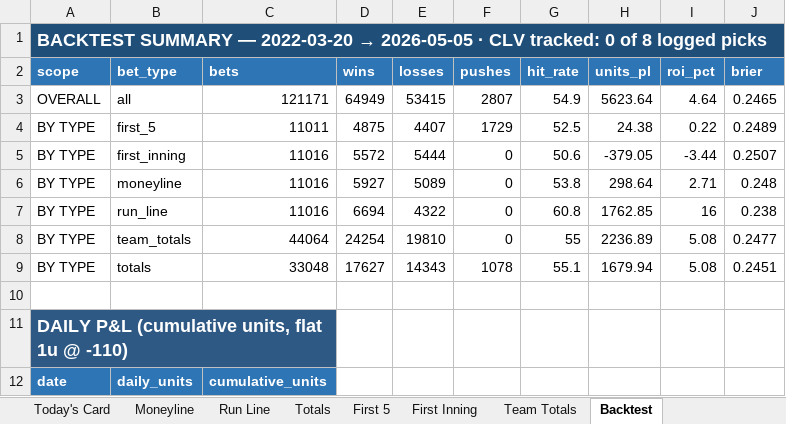
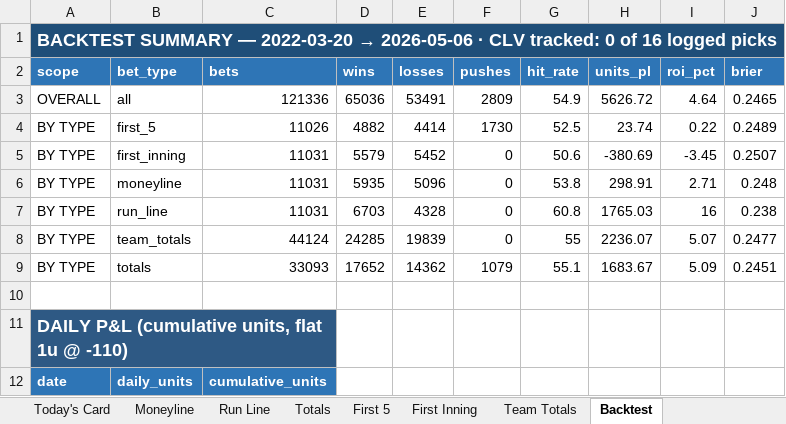
Before and after one commit to EdgeCash/edge-equation-v1, an Excel workbook: website/public/data/mlb/mlb_daily.xlsx, sheet Backtest, drawn as a sheet; only a part is shown; values as stored, in another font and other column widths than the file's, no borders; the diff covers the shown part only; the diff names each change by its address in the sheet, - before the commit and + after, or states it on an @@ line.

```diff
--- a/website/public/data/mlb/mlb_daily.xlsx (sheet Backtest)
+++ b/website/public/data/mlb/mlb_daily.xlsx (sheet Backtest)
@@ A1 (scope): …2022-03-20 → 2026-05-05 · CLV tracked: 0 of 8 logged picks → …2022-03-20 → 2026-05-06 · CLV tracked: 0 of 16 logged picks @@
-C3 (bets): 121171
+C3 (bets): 121336
-D3 (wins): 64949
+D3 (wins): 65036
-E3 (losses): 53415
+E3 (losses): 53491
-F3 (pushes): 2807
+F3 (pushes): 2809
-H3 (units_pl): 5623.64
+H3 (units_pl): 5626.72
-C4 (bets): 11011
+C4 (bets): 11026
-D4 (wins): 4875
+D4 (wins): 4882
-E4 (losses): 4407
+E4 (losses): 4414
-F4 (pushes): 1729
+F4 (pushes): 1730
-H4 (units_pl): 24.38
+H4 (units_pl): 23.74
-C5:C7 (bets): 11016
+C5:C7 (bets): 11031
-D5 (wins): 5572
+D5 (wins): 5579
-E5 (losses): 5444
+E5 (losses): 5452
-H5 (units_pl): -379.05
+H5 (units_pl): -380.69
-I5 (roi_pct): -3.44
+I5 (roi_pct): -3.45
-D6 (wins): 5927
+D6 (wins): 5935
-E6 (losses): 5089
+E6 (losses): 5096
-H6 (units_pl): 298.64
+H6 (units_pl): 298.91
-D7 (wins): 6694
+D7 (wins): 6703
-E7 (losses): 4322
+E7 (losses): 4328
-H7 (units_pl): 1762.85
+H7 (units_pl): 1765.03
-C8 (bets): 44064
+C8 (bets): 44124
-D8 (wins): 24254
+D8 (wins): 24285
-E8 (losses): 19810
+E8 (losses): 19839
-H8 (units_pl): 2236.89
+H8 (units_pl): 2236.07
-I8 (roi_pct): 5.08
+I8 (roi_pct): 5.07
-C9 (bets): 33048
+C9 (bets): 33093
-D9 (wins): 17627
+D9 (wins): 17652
-E9 (losses): 14343
+E9 (losses): 14362
-F9 (pushes): 1078
+F9 (pushes): 1079
-H9 (units_pl): 1679.94
+H9 (units_pl): 1683.67
-I9 (roi_pct): 5.08
+I9 (roi_pct): 5.09
```
Also changed, not shown: 1 added row elsewhere in this sheet, sheet Team Totals, sheet Today's Card, sheet Totals, sheet Moneyline, sheet Run Line, sheet First 5, 1 more sheet, 29 other files.
